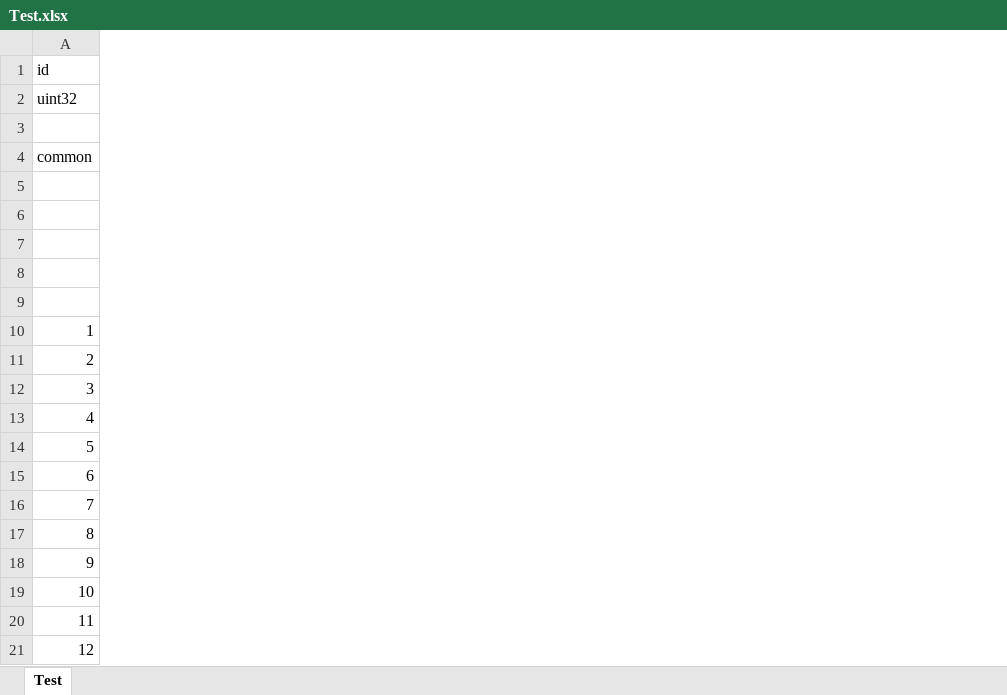
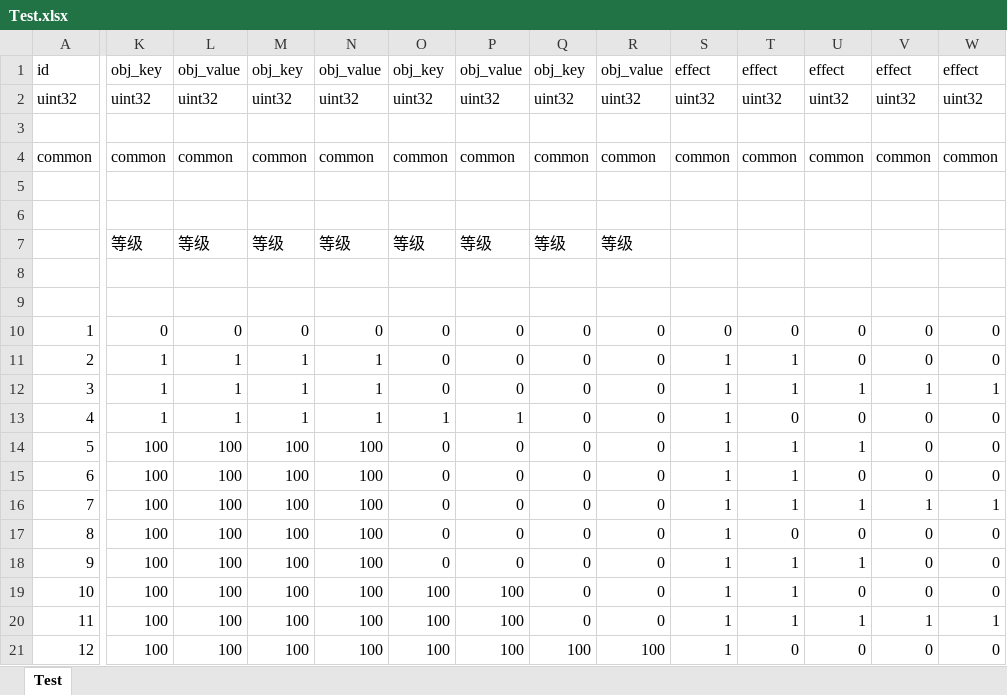
Before and after one commit to luyuancpp/mmorpg, an Excel workbook: bin/config/xlsx/Test.xlsx, sheet Test, drawn as a sheet; only a part is shown, gaps mark what is left out; values as stored, in another font and other column widths than the file's, no borders; the diff covers the shown part only; the diff names each change by its address in the sheet, - before the commit and + after, or states it on an @@ line.

Commit message:
test

```diff
--- a/bin/config/xlsx/Test.xlsx (sheet Test)
+++ b/bin/config/xlsx/Test.xlsx (sheet Test)
+column K, rows 1-21: obj_key | uint32 |  | common |  |  | 等级 |  |  | 0 | 1 | 1 | 1 | 100 | 100 | 100 | 100 | 100 | 100 | 100 | 100
+column L, rows 1-21: obj_value | uint32 |  | common |  |  | 等级 |  |  | 0 | 1 | 1 | 1 | 100 | 100 | 100 | 100 | 100 | 100 | 100 | 100
+column M, rows 1-21: obj_key | uint32 |  | common |  |  | 等级 |  |  | 0 | 1 | 1 | 1 | 100 | 100 | 100 | 100 | 100 | 100 | 100 | 100
+column N, rows 1-21: obj_value | uint32 |  | common |  |  | 等级 |  |  | 0 | 1 | 1 | 1 | 100 | 100 | 100 | 100 | 100 | 100 | 100 | 100
+column O, rows 1-21: obj_key | uint32 |  | common |  |  | 等级 |  |  | 0 | 0 | 0 | 1 | 0 | 0 | 0 | 0 | 0 | 100 | 100 | 100
+column P, rows 1-21: obj_value | uint32 |  | common |  |  | 等级 |  |  | 0 | 0 | 0 | 1 | 0 | 0 | 0 | 0 | 0 | 100 | 100 | 100
+column Q, rows 1-21: obj_key | uint32 |  | common |  |  | 等级 |  |  | 0 | 0 | 0 | 0 | 0 | 0 | 0 | 0 | 0 | 0 | 0 | 100
+column R, rows 1-21: obj_value | uint32 |  | common |  |  | 等级 |  |  | 0 | 0 | 0 | 0 | 0 | 0 | 0 | 0 | 0 | 0 | 0 | 100
+column S, rows 1-21: effect | uint32 |  | common |  |  |  |  |  | 0 | 1 | 1 | 1 | 1 | 1 | 1 | 1 | 1 | 1 | 1 | 1
+column T, rows 1-21: effect | uint32 |  | common |  |  |  |  |  | 0 | 1 | 1 | 0 | 1 | 1 | 1 | 0 | 1 | 1 | 1 | 0
+column U, rows 1-21: effect | uint32 |  | common |  |  |  |  |  | 0 | 0 | 1 | 0 | 1 | 0 | 1 | 0 | 1 | 0 | 1 | 0
+column V, rows 1-21: effect | uint32 |  | common |  |  |  |  |  | 0 | 0 | 1 | 0 | 0 | 0 | 1 | 0 | 0 | 0 | 1 | 0
+column W, rows 1-21: effect | uint32 |  | common |  |  |  |  |  | 0 | 0 | 1 | 0 | 0 | 0 | 1 | 0 | 0 | 0 | 1 | 0
```
Also changed, not shown: 1 added column and 1 edited cell elsewhere in this sheet.
